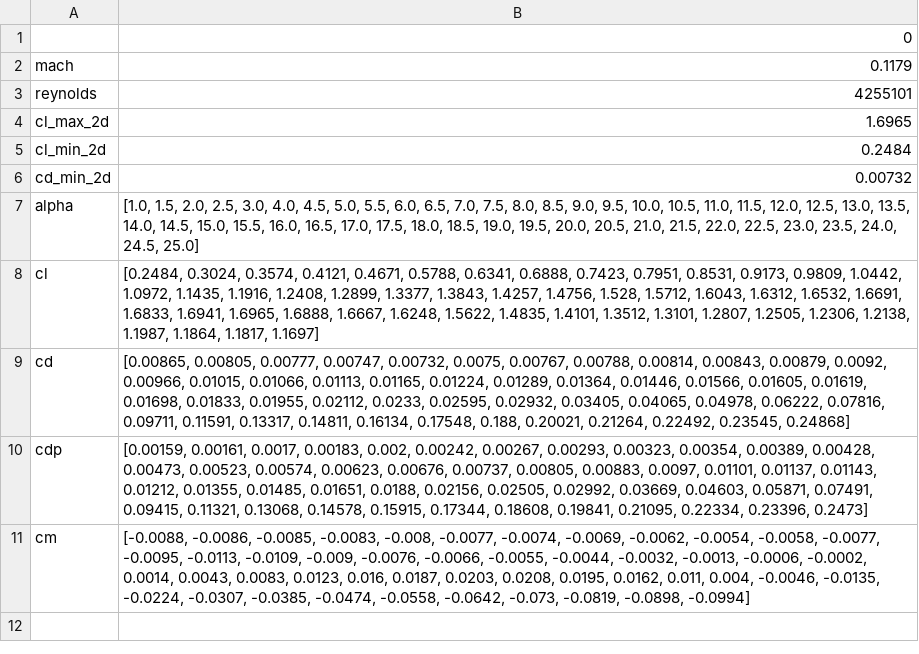
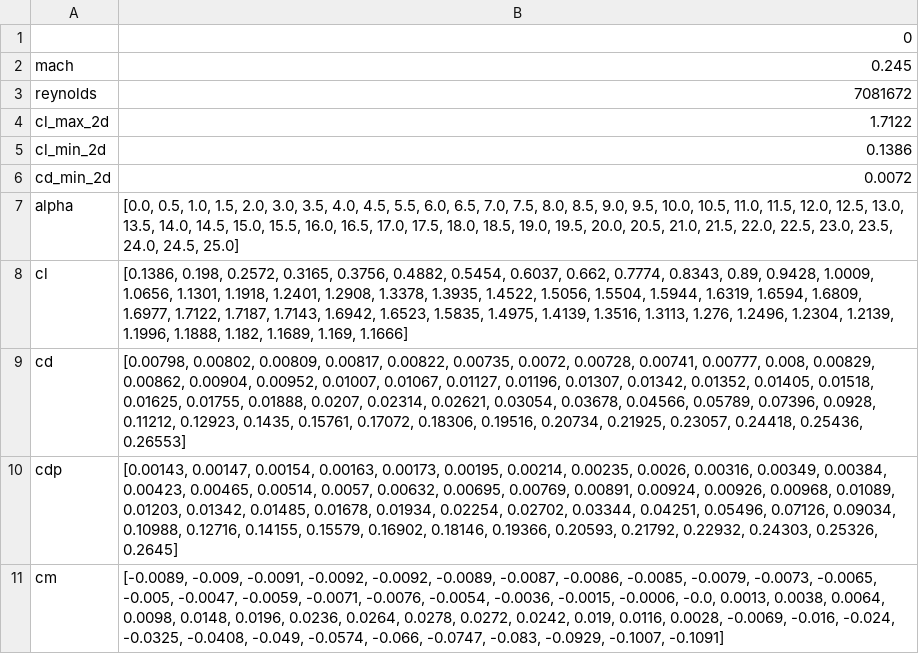
Before and after one commit to supaero-aircraft-design/FAST-GA, a CSV file: src/fastga/models/aerodynamics/external/xfoil/resources/naca23012.csv, drawn as a sheet.

Commit message:
Restore csv file in resource

```diff
--- a/src/fastga/models/aerodynamics/external/xfoil/resources/naca23012.csv
+++ b/src/fastga/models/aerodynamics/external/xfoil/resources/naca23012.csv
@@ -1,11 +1,11 @@
 ,0
-mach,0.1179
-reynolds,4255101
-cl_max_2d,1.6965
-cl_min_2d,0.2484
-cd_min_2d,0.00732
-alpha,"[1.0, 1.5, 2.0, 2.5, 3.0, 4.0, 4.5, 5.0, 5.5, 6.0, 6.5, 7.0, 7.5, 8.0, 8.5, 9.0, 9.5, 10.0, 10.5, 11.0, 11.5, 12.0, 12.5, 13.0, 13.5, 14.0, 14.5, 15.0, 15.5, 16.0, 16.5, 17.0, 17.5, 18.0, 18.5, 19.0, 19.5, 20.0, 20.5, 21.0, 21.5, 22.0, 22.5, 23.0, 23.5, 24.0, 24.5, 25.0]"
-cl,"[0.2484, 0.3024, 0.3574, 0.4121, 0.4671, 0.5788, 0.6341, 0.6888, 0.7423, 0.7951, 0.8531, 0.9173, 0.9809, 1.0442, 1.0972, 1.1435, 1.1916, 1.2408, 1.2899, 1.3377, 1.3843, 1.4257, 1.4756, 1.528, 1.5712, 1.6043, 1.6312, 1.6532, 1.6691, 1.6833, 1.6941, 1.6965, 1.6888, 1.6667, 1.6248, 1.5622, 1.4835, 1.4101, 1.3512, 1.3101, 1.2807, 1.2505, 1.2306, 1.2138, 1.1987, 1.1864, 1.1817, 1.1697]"
-cd,"[0.00865, 0.00805, 0.00777, 0.00747, 0.00732, 0.0075, 0.00767, 0.00788, 0.00814, 0.00843, 0.00879, 0.0092, 0.00966, 0.01015, 0.01066, 0.01113, 0.01165, 0.01224, 0.01289, 0.01364, 0.01446, 0.01566, 0.01605, 0.01619, 0.01698, 0.01833, 0.01955, 0.02112, 0.0233, 0.02595, 0.02932, 0.03405, 0.04065, 0.04978, 0.06222, 0.07816, 0.09711, 0.11591, 0.13317, 0.14811, 0.16134, 0.17548, 0.188, 0.20021, 0.21264, 0.22492, 0.23545, 0.24868]"
-cdp,"[0.00159, 0.00161, 0.0017, 0.00183, 0.002, 0.00242, 0.00267, 0.00293, 0.00323, 0.00354, 0.00389, 0.00428, 0.00473, 0.00523, 0.00574, 0.00623, 0.00676, 0.00737, 0.00805, 0.00883, 0.0097, 0.01101, 0.01137, 0.01143, 0.01212, 0.01355, 0.01485, 0.01651, 0.0188, 0.02156, 0.02505, 0.02992, 0.03669, 0.04603, 0.05871, 0.07491, 0.09415, 0.11321, 0.13068, 0.14578, 0.15915, 0.17344, 0.18608, 0.19841, 0.21095, 0.22334, 0.23396, 0.2473]"
-cm,"[-0.0088, -0.0086, -0.0085, -0.0083, -0.008, -0.0077, -0.0074, -0.0069, -0.0062, -0.0054, -0.0058, -0.0077, -0.0095, -0.0113, -0.0109, -0.009, -0.0076, -0.0066, -0.0055, -0.0044, -0.0032, -0.0013, -0.0006, -0.0002, 0.0014, 0.0043, 0.0083, 0.0123, 0.016, 0.0187, 0.0203, 0.0208, 0.0195, 0.0162, 0.011, 0.004, -0.0046, -0.0135, -0.0224, -0.0307, -0.0385, -0.0474, -0.0558, -0.0642, -0.073, -0.0819, -0.0898, -0.0994]"
+mach,0.245
+reynolds,7081672
+cl_max_2d,1.7122
+cl_min_2d,0.1386
+cd_min_2d,0.0072
+alpha,"[0.0, 0.5, 1.0, 1.5, 2.0, 3.0, 3.5, 4.0, 4.5, 5.5, 6.0, 6.5, 7.0, 7.5, 8.0, 8.5, 9.0, 9.5, 10.0, 10.5, 11.0, 11.5, 12.0, 12.5, 13.0, 13.5, 14.0, 14.5, 15.0, 15.5, 16.0, 16.5, 17.0, 17.5, 18.0, 18.5, 19.0, 19.5, 20.0, 20.5, 21.0, 21.5, 22.0, 22.5, 23.0, 23.5, 24.0, 24.5, 25.0]"
+cl,"[0.1386, 0.198, 0.2572, 0.3165, 0.3756, 0.4882, 0.5454, 0.6037, 0.662, 0.7774, 0.8343, 0.89, 0.9428, 1.0009, 1.0656, 1.1301, 1.1918, 1.2401, 1.2908, 1.3378, 1.3935, 1.4522, 1.5056, 1.5504, 1.5944, 1.6319, 1.6594, 1.6809, 1.6977, 1.7122, 1.7187, 1.7143, 1.6942, 1.6523, 1.5835, 1.4975, 1.4139, 1.3516, 1.3113, 1.276, 1.2496, 1.2304, 1.2139, 1.1996, 1.1888, 1.182, 1.1689, 1.169, 1.1666]"
+cd,"[0.00798, 0.00802, 0.00809, 0.00817, 0.00822, 0.00735, 0.0072, 0.00728, 0.00741, 0.00777, 0.008, 0.00829, 0.00862, 0.00904, 0.00952, 0.01007, 0.01067, 0.01127, 0.01196, 0.01307, 0.01342, 0.01352, 0.01405, 0.01518, 0.01625, 0.01755, 0.01888, 0.0207, 0.02314, 0.02621, 0.03054, 0.03678, 0.04566, 0.05789, 0.07396, 0.0928, 0.11212, 0.12923, 0.1435, 0.15761, 0.17072, 0.18306, 0.19516, 0.20734, 0.21925, 0.23057, 0.24418, 0.25436, 0.26553]"
+cdp,"[0.00143, 0.00147, 0.00154, 0.00163, 0.00173, 0.00195, 0.00214, 0.00235, 0.0026, 0.00316, 0.00349, 0.00384, 0.00423, 0.00465, 0.00514, 0.0057, 0.00632, 0.00695, 0.00769, 0.00891, 0.00924, 0.00926, 0.00968, 0.01089, 0.01203, 0.01342, 0.01485, 0.01678, 0.01934, 0.02254, 0.02702, 0.03344, 0.04251, 0.05496, 0.07126, 0.09034, 0.10988, 0.12716, 0.14155, 0.15579, 0.16902, 0.18146, 0.19366, 0.20593, 0.21792, 0.22932, 0.24303, 0.25326, 0.2645]"
+cm,"[-0.0089, -0.009, -0.0091, -0.0092, -0.0092, -0.0089, -0.0087, -0.0086, -0.0085, -0.0079, -0.0073, -0.0065, -0.005, -0.0047, -0.0059, -0.0071, -0.0076, -0.0054, -0.0036, -0.0015, -0.0006, -0.0, 0.0013, 0.0038, 0.0064, 0.0098, 0.0148, 0.0196, 0.0236, 0.0264, 0.0278, 0.0272, 0.0242, 0.019, 0.0116, 0.0028, -0.0069, -0.016, -0.024, -0.0325, -0.0408, -0.049, -0.0574, -0.066, -0.0747, -0.083, -0.0929, -0.1007, -0.1091]"
```
